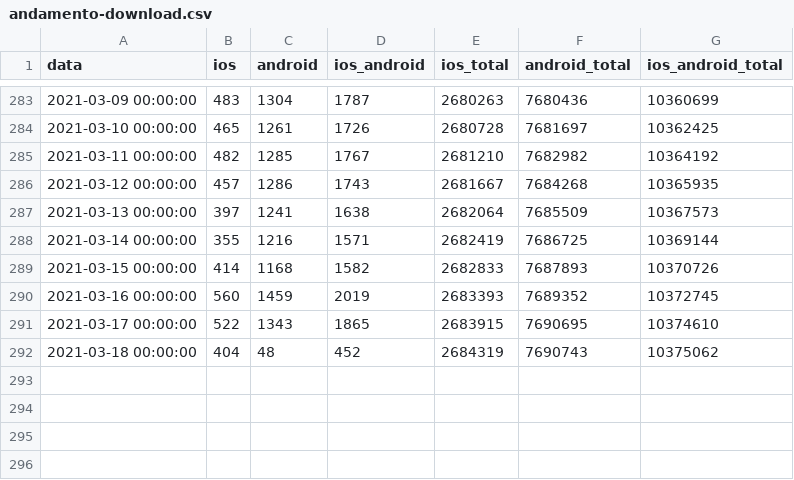
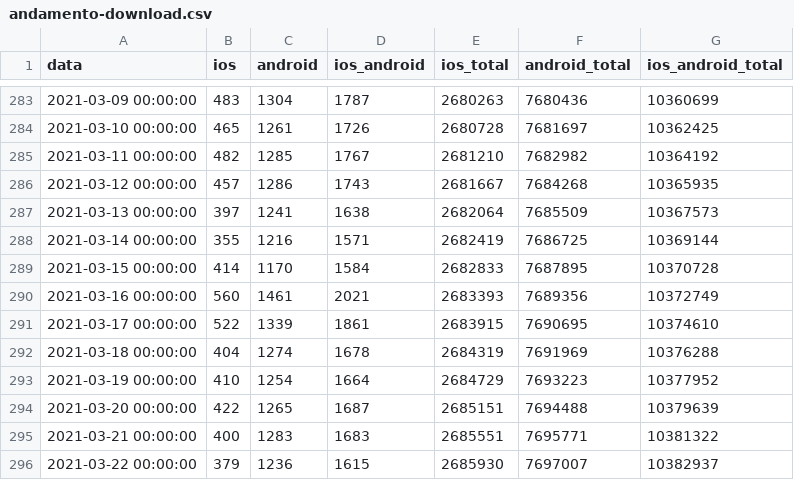
Before and after one commit to immuni-app/web-site, a CSV file: src/assets/json/andamento-download.csv, drawn as a sheet; only a part is shown, gaps mark what is left out.

```diff
--- a/src/assets/json/andamento-download.csv
+++ b/src/assets/json/andamento-download.csv
@@ -288,5 +288,9 @@ data,ios,android,ios_android,ios_total,android_total,ios_android_total
 2021-03-14 00:00:00,355,1216,1571,2682419,7686725,10369144
-2021-03-15 00:00:00,414,1168,1582,2682833,7687893,10370726
-2021-03-16 00:00:00,560,1459,2019,2683393,7689352,10372745
-2021-03-17 00:00:00,522,1343,1865,2683915,7690695,10374610
-2021-03-18 00:00:00,404,48,452,2684319,7690743,10375062
+2021-03-15 00:00:00,414,1170,1584,2682833,7687895,10370728
+2021-03-16 00:00:00,560,1461,2021,2683393,7689356,10372749
+2021-03-17 00:00:00,522,1339,1861,2683915,7690695,10374610
+2021-03-18 00:00:00,404,1274,1678,2684319,7691969,10376288
+2021-03-19 00:00:00,410,1254,1664,2684729,7693223,10377952
+2021-03-20 00:00:00,422,1265,1687,2685151,7694488,10379639
+2021-03-21 00:00:00,400,1283,1683,2685551,7695771,10381322
+2021-03-22 00:00:00,379,1236,1615,2685930,7697007,10382937
```
Also changed, not shown: src/assets/json/andamento-dati-nazionali.csv, 2 other files.
